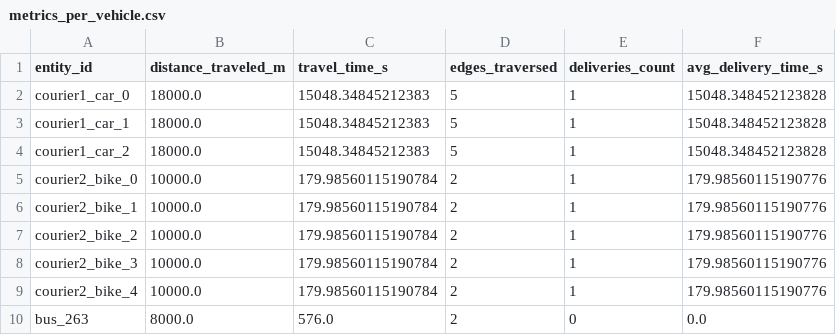
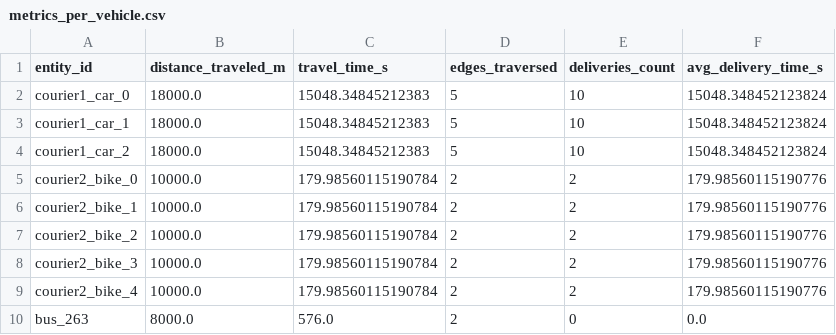
Before and after one commit to benjamin-alvial/transport-agents-simulator, a CSV file: examples/full_example/output/metrics_per_vehicle.csv, drawn as a sheet.

```diff
--- a/examples/full_example/output/metrics_per_vehicle.csv
+++ b/examples/full_example/output/metrics_per_vehicle.csv
@@ -1,10 +1,10 @@
 entity_id,distance_traveled_m,travel_time_s,edges_traversed,deliveries_count,avg_delivery_time_s
-courier1_car_0,18000.0,15048.34845212383,5,1,15048.348452123828
-courier1_car_1,18000.0,15048.34845212383,5,1,15048.348452123828
-courier1_car_2,18000.0,15048.34845212383,5,1,15048.348452123828
-courier2_bike_0,10000.0,179.98560115190784,2,1,179.98560115190776
-courier2_bike_1,10000.0,179.98560115190784,2,1,179.98560115190776
-courier2_bike_2,10000.0,179.98560115190784,2,1,179.98560115190776
-courier2_bike_3,10000.0,179.98560115190784,2,1,179.98560115190776
-courier2_bike_4,10000.0,179.98560115190784,2,1,179.98560115190776
+courier1_car_0,18000.0,15048.34845212383,5,10,15048.348452123824
+courier1_car_1,18000.0,15048.34845212383,5,10,15048.348452123824
+courier1_car_2,18000.0,15048.34845212383,5,10,15048.348452123824
+courier2_bike_0,10000.0,179.98560115190784,2,2,179.98560115190776
+courier2_bike_1,10000.0,179.98560115190784,2,2,179.98560115190776
+courier2_bike_2,10000.0,179.98560115190784,2,2,179.98560115190776
+courier2_bike_3,10000.0,179.98560115190784,2,2,179.98560115190776
+courier2_bike_4,10000.0,179.98560115190784,2,2,179.98560115190776
 bus_263,8000.0,576.0,2,0,0.0
```
Also changed, not shown: examples/full_example/output/event_log.csv, examples/full_example/output/metrics_per_courier.csv, 2 other files.
